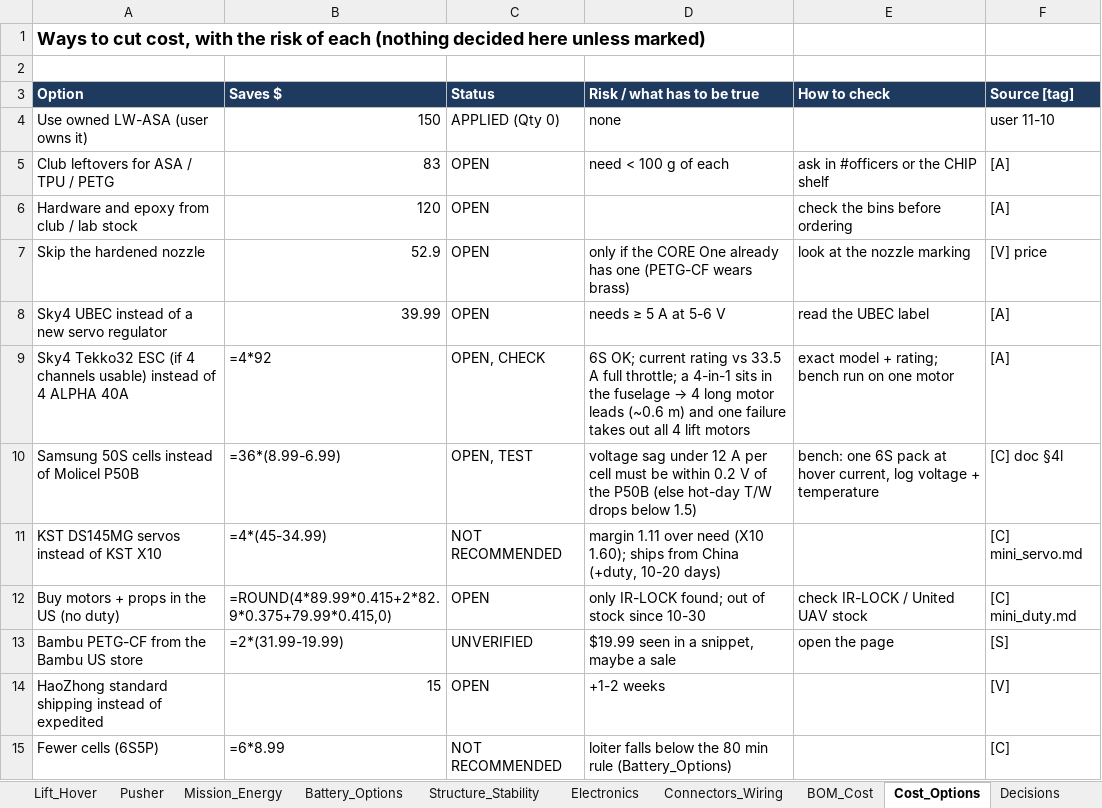
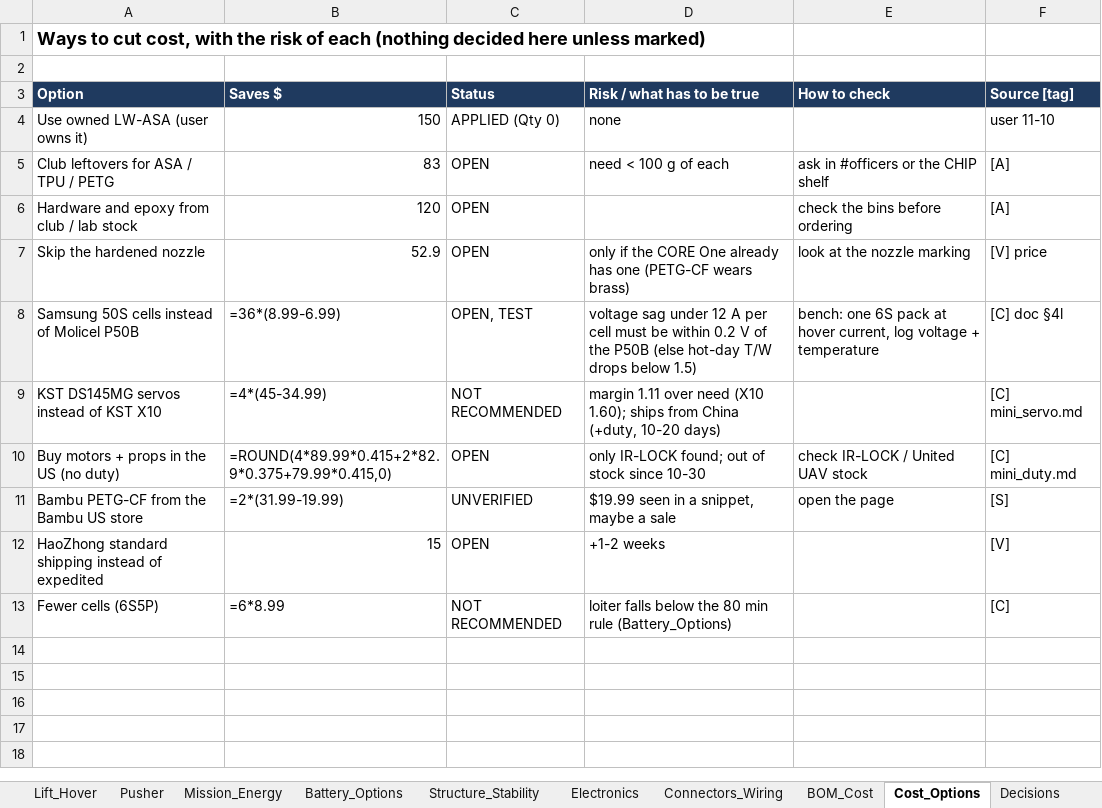
Before and after one commit to Stanford-SkyRunners/ridgeback-design, an Excel workbook: docs/sheets/Ridgeback_00_all_tabs_in_one.xlsx, sheet Cost_Options, drawn as a sheet; values as stored, in another font and other column widths than the file's, no borders; formulas without a stored value are shown as written; the diff names each change by its address in the sheet, - before the commit and + after, or states it on an @@ line.

```diff
--- a/docs/sheets/Ridgeback_00_all_tabs_in_one.xlsx (sheet Cost_Options)
+++ b/docs/sheets/Ridgeback_00_all_tabs_in_one.xlsx (sheet Cost_Options)
-row 8: Sky4 UBEC instead of a new servo regulator | 39.99 | OPEN | needs ≥ 5 A at 5-6 V | read the UBEC label | [A]
-row 9: Sky4 Tekko32 ESC (if 4 channels usable) instead of 4 ALPHA 40A | =4*92 | OPEN, CHECK | 6S OK; current rating vs 33.5 A full throttle; a 4-in-1 sits in the fuselage → 4 long motor leads (~0.6 m) and one failure takes out all 4 lift motors | exact model + rating; bench run on one motor | [A]
```
Also changed, not shown: sheet BOM_Cost, sheet Electronics, sheet Mission_Energy, sheet Decisions, sheet Open_Checks, sheet Summary, 1 more sheet, docs/sheets/Ridgeback_01_Overview_Requirements_Decisions.xlsx, docs/sheets/Ridgeback_02_Mass_and_CG.xlsx, 23 other files.
